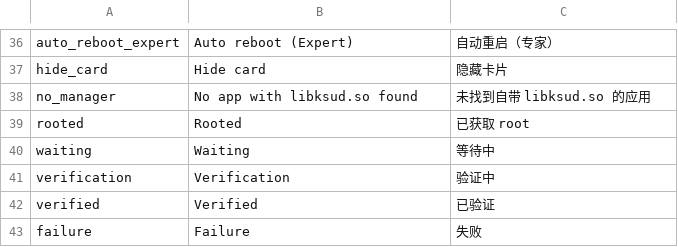
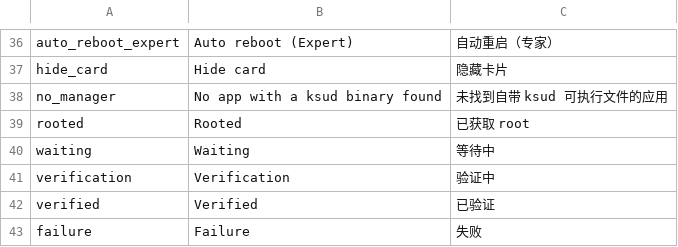
Before and after one commit to dongfengbudu/DirtyFrag, a TSV file: tools/i18n/translations.tsv, drawn as a sheet; only a part is shown, gaps mark what is left out.

Commit message:
fix: stop listing non-root apps as managers, scroll the picker, compare upstream versions
findKsud's PT_INTERP fallback also accepted ordinary apps that package executables as lib*.so (mpv-based players), so the fallback now requires ksud's late-load subcommand. The manager popup puts its rows in a ScrollView capped to the room below the card, so a long candidate list can be swiped. The update check asked mitschud/DirtyFrag, whose latest tag is an unrelated 1.16 line, so the pill never went out; it now asks upstream and compares version segments numerically.

```diff
--- a/tools/i18n/translations.tsv
+++ b/tools/i18n/translations.tsv
@@ -37,3 +37,3 @@ auto_reboot_expert	Auto reboot (Expert)	自动重启（专家）
 hide_card	Hide card	隐藏卡片
-no_manager	No app with libksud.so found	未找到自带 libksud.so 的应用
+no_manager	No app with a ksud binary found	未找到自带 ksud 可执行文件的应用
 rooted	Rooted	已获取 root
```
Also changed, not shown: 5 other files.
